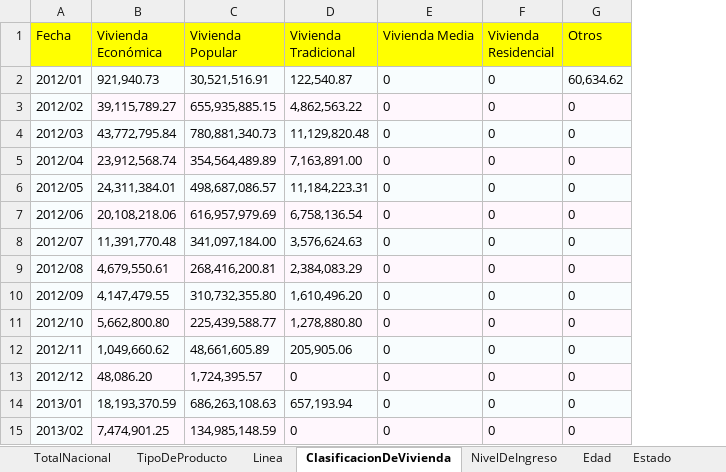
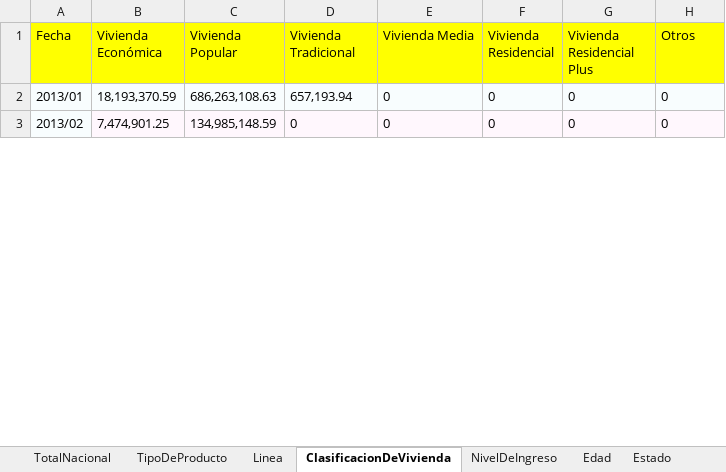
Before and after one commit to lelizondo/tesis, an Excel workbook: DATA/MontoDeSubsidios.xlsx, sheet ClasificacionDeVivienda, drawn as a sheet; only a part is shown; values as stored, in another font and other column widths than the file's, no borders; removed rows and columns are numbered as before the commit, all else as after; the diff names each change by its address in the sheet, - before the commit and + after, or states it on an @@ line.

```diff
--- a/DATA/MontoDeSubsidios.xlsx (sheet ClasificacionDeVivienda)
+++ b/DATA/MontoDeSubsidios.xlsx (sheet ClasificacionDeVivienda)
+column G (Vivienda Residencial Plus), rows 2-3: 0 | 0
-row 2: 2012/01 | 921,940.73 | 30,521,516.91 | 122,540.87 | 0 | 0 | 60,634.62
-row 3: 2012/02 | 39,115,789.27 | 655,935,885.15 | 4,862,563.22 | 0 | 0 | 0
-row 4: 2012/03 | 43,772,795.84 | 780,881,340.73 | 11,129,820.48 | 0 | 0 | 0
-row 5: 2012/04 | 23,912,568.74 | 354,564,489.89 | 7,163,891.00 | 0 | 0 | 0
-row 6: 2012/05 | 24,311,384.01 | 498,687,086.57 | 11,184,223.31 | 0 | 0 | 0
-row 7: 2012/06 | 20,108,218.06 | 616,957,979.69 | 6,758,136.54 | 0 | 0 | 0
-row 8: 2012/07 | 11,391,770.48 | 341,097,184.00 | 3,576,624.63 | 0 | 0 | 0
-row 9: 2012/08 | 4,679,550.61 | 268,416,200.81 | 2,384,083.29 | 0 | 0 | 0
-row 10: 2012/09 | 4,147,479.55 | 310,732,355.80 | 1,610,496.20 | 0 | 0 | 0
-row 11: 2012/10 | 5,662,800.80 | 225,439,588.77 | 1,278,880.80 | 0 | 0 | 0
-row 12: 2012/11 | 1,049,660.62 | 48,661,605.89 | 205,905.06 | 0 | 0 | 0
-row 13: 2012/12 | 48,086.20 | 1,724,395.57 | 0 | 0 | 0 | 0
```
Also changed, not shown: sheet Estado, sheet NivelDeIngreso, sheet Edad, sheet Linea, sheet TotalNacional, sheet TipoDeProducto, charts or pictures, DATA/ImporteDeCheque.xlsx, DATA/MontoDeCreditoInfonavit.xlsx, 15 other files.
